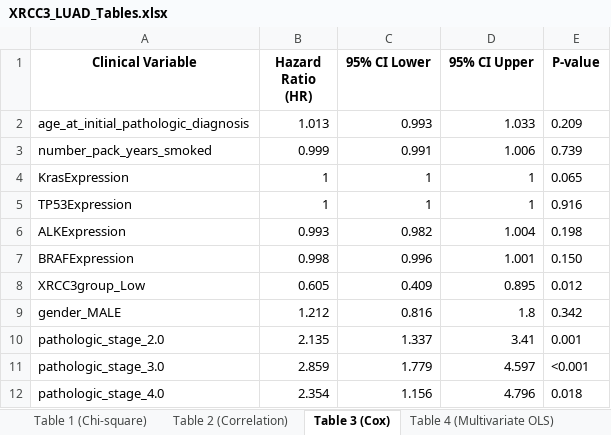
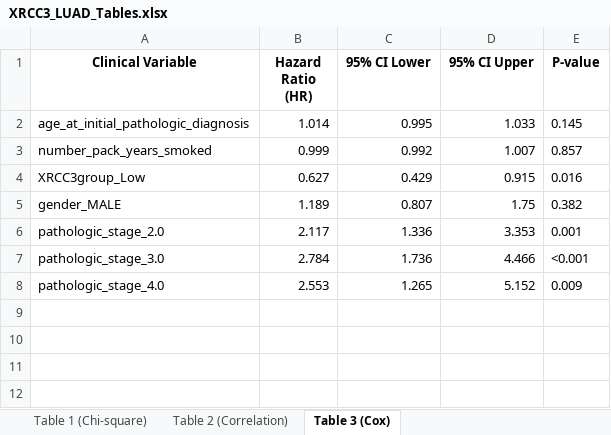
Before and after one commit to ahn2747/cancer_analysis, an Excel workbook: result/XRCC3_LUAD_Tables.xlsx, sheet Table 3 (Cox), drawn as a sheet; values as stored, in another font and other column widths than the file's, no borders; removed rows and columns are numbered as before the commit, all else as after; the diff names each change by its address in the sheet, - before the commit and + after, or states it on an @@ line.

```diff
--- a/result/XRCC3_LUAD_Tables.xlsx (sheet Table 3 (Cox))
+++ b/result/XRCC3_LUAD_Tables.xlsx (sheet Table 3 (Cox))
-B2 (Hazard Ratio (HR)): 1.013
+B2 (Hazard Ratio (HR)): 1.014
-C2 (95% CI Lower): 0.993
+C2 (95% CI Lower): 0.995
-E2 (P-value): 0.209
+E2 (P-value): 0.145
-C3 (95% CI Lower): 0.991
+C3 (95% CI Lower): 0.992
-D3 (95% CI Upper): 1.006
+D3 (95% CI Upper): 1.007
-E3 (P-value): 0.739
+E3 (P-value): 0.857
-row 4: KrasExpression | 1 | 1 | 1 | 0.065
-row 5: TP53Expression | 1 | 1 | 1 | 0.916
-row 6: ALKExpression | 0.993 | 0.982 | 1.004 | 0.198
-row 7: BRAFExpression | 0.998 | 0.996 | 1.001 | 0.150
-B4 (Hazard Ratio (HR)): 0.605
+B4 (Hazard Ratio (HR)): 0.627
-C4 (95% CI Lower): 0.409
+C4 (95% CI Lower): 0.429
-D4 (95% CI Upper): 0.895
+D4 (95% CI Upper): 0.915
-E4 (P-value): 0.012
+E4 (P-value): 0.016
-B5 (Hazard Ratio (HR)): 1.212
+B5 (Hazard Ratio (HR)): 1.189
-C5 (95% CI Lower): 0.816
+C5 (95% CI Lower): 0.807
-D5 (95% CI Upper): 1.8
+D5 (95% CI Upper): 1.75
-E5 (P-value): 0.342
+E5 (P-value): 0.382
-B6 (Hazard Ratio (HR)): 2.135
+B6 (Hazard Ratio (HR)): 2.117
-C6 (95% CI Lower): 1.337
+C6 (95% CI Lower): 1.336
-D6 (95% CI Upper): 3.41
+D6 (95% CI Upper): 3.353
-B7 (Hazard Ratio (HR)): 2.859
+B7 (Hazard Ratio (HR)): 2.784
-C7 (95% CI Lower): 1.779
+C7 (95% CI Lower): 1.736
-D7 (95% CI Upper): 4.597
+D7 (95% CI Upper): 4.466
-B8 (Hazard Ratio (HR)): 2.354
+B8 (Hazard Ratio (HR)): 2.553
-C8 (95% CI Lower): 1.156
+C8 (95% CI Lower): 1.265
-D8 (95% CI Upper): 4.796
+D8 (95% CI Upper): 5.152
-E8 (P-value): 0.018
+E8 (P-value): 0.009
```
Also changed, not shown: sheet Table 4 (Multivariate OLS), sheet Table 5 (KM Log-rank), other sheet tabs, result/XRCC3_LUSC_Tables.xlsx, 8 other files.
